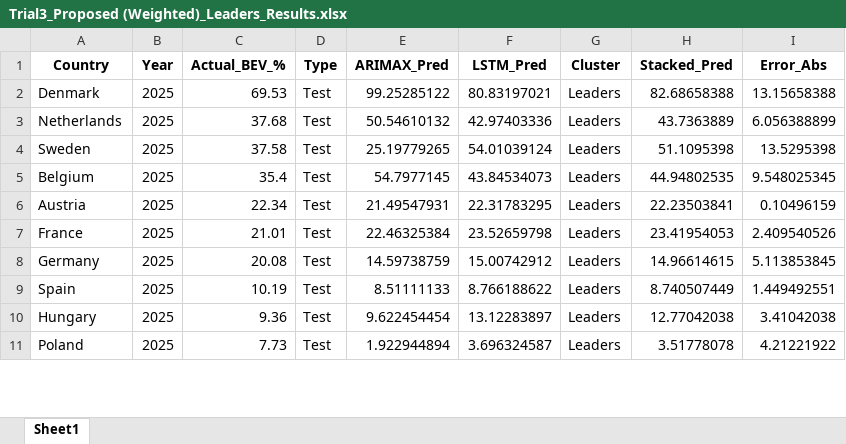
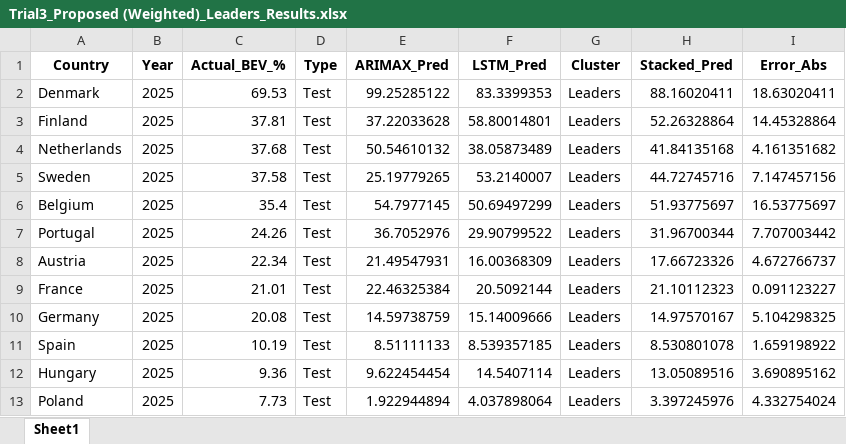
Before and after one commit to dishaxgh/Battery-Electric-Vehicle-Forecasting-BEV-, an Excel workbook: Codes_2025/Trial 3/Trial3_Proposed (Weighted)_Leaders_Results.xlsx, sheet Sheet1, drawn as a sheet; only a part is shown; values as stored, in another font and other column widths than the file's, no borders; addresses are those after the commit; the diff covers the shown part only; the diff names each change by its address in the sheet, - before the commit and + after, or states it on an @@ line.

```diff
--- a/Codes_2025/Trial 3/Trial3_Proposed (Weighted)_Leaders_Results.xlsx (sheet Sheet1)
+++ b/Codes_2025/Trial 3/Trial3_Proposed (Weighted)_Leaders_Results.xlsx (sheet Sheet1)
-F2 (LSTM_Pred): 80.83197021
+F2 (LSTM_Pred): 83.3399353
-H2 (Stacked_Pred): 82.68658388
+H2 (Stacked_Pred): 88.16020411
-I2 (Error_Abs): 13.15658388
+I2 (Error_Abs): 18.63020411
+row 3: Finland | 2025 | 37.81 | Test | 37.22033628 | 58.80014801 | Leaders | 52.26328864 | 14.45328864
-F4 (LSTM_Pred): 42.97403336
+F4 (LSTM_Pred): 38.05873489
-H4 (Stacked_Pred): 43.7363889
+H4 (Stacked_Pred): 41.84135168
-I4 (Error_Abs): 6.056388899
+I4 (Error_Abs): 4.161351682
-F5 (LSTM_Pred): 54.01039124
+F5 (LSTM_Pred): 53.2140007
-H5 (Stacked_Pred): 51.1095398
+H5 (Stacked_Pred): 44.72745716
-I5 (Error_Abs): 13.5295398
+I5 (Error_Abs): 7.147457156
-F6 (LSTM_Pred): 43.84534073
+F6 (LSTM_Pred): 50.69497299
-H6 (Stacked_Pred): 44.94802535
+H6 (Stacked_Pred): 51.93775697
-I6 (Error_Abs): 9.548025345
+I6 (Error_Abs): 16.53775697
+row 7: Portugal | 2025 | 24.26 | Test | 36.7052976 | 29.90799522 | Leaders | 31.96700344 | 7.707003442
-F8 (LSTM_Pred): 22.31783295
+F8 (LSTM_Pred): 16.00368309
-H8 (Stacked_Pred): 22.23503841
+H8 (Stacked_Pred): 17.66723326
-I8 (Error_Abs): 0.10496159
+I8 (Error_Abs): 4.672766737
-F9 (LSTM_Pred): 23.52659798
+F9 (LSTM_Pred): 20.5092144
-H9 (Stacked_Pred): 23.41954053
+H9 (Stacked_Pred): 21.10112323
-I9 (Error_Abs): 2.409540526
+I9 (Error_Abs): 0.091123227
-F10 (LSTM_Pred): 15.00742912
+F10 (LSTM_Pred): 15.14009666
-H10 (Stacked_Pred): 14.96614615
+H10 (Stacked_Pred): 14.97570167
-I10 (Error_Abs): 5.113853845
+I10 (Error_Abs): 5.104298325
-F11 (LSTM_Pred): 8.766188622
+F11 (LSTM_Pred): 8.539357185
-H11 (Stacked_Pred): 8.740507449
+H11 (Stacked_Pred): 8.530801078
-I11 (Error_Abs): 1.449492551
+I11 (Error_Abs): 1.659198922
-F12 (LSTM_Pred): 13.12283897
+F12 (LSTM_Pred): 14.5407114
-H12 (Stacked_Pred): 12.77042038
+H12 (Stacked_Pred): 13.05089516
-I12 (Error_Abs): 3.41042038
+I12 (Error_Abs): 3.690895162
-F13 (LSTM_Pred): 3.696324587
+F13 (LSTM_Pred): 4.037898064
-H13 (Stacked_Pred): 3.51778078
+H13 (Stacked_Pred): 3.397245976
-I13 (Error_Abs): 4.21221922
+I13 (Error_Abs): 4.332754024
```
Also changed, not shown: 1 added row and 9 edited cells elsewhere in this sheet, Codes_2025/Trial 3/Trial3_Proposed (ElasticNet)_Followers_Results.xlsx, Codes_2025/Trial 3/Trial3_Proposed (ElasticNet)_Leaders_Results.xlsx, 23 other files.
